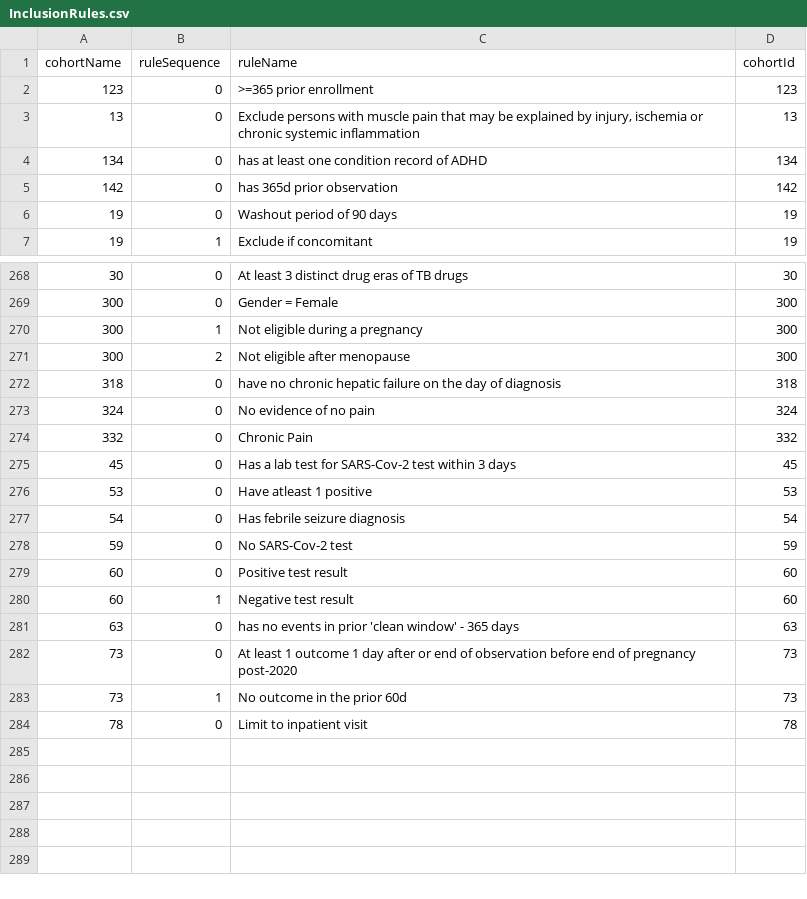
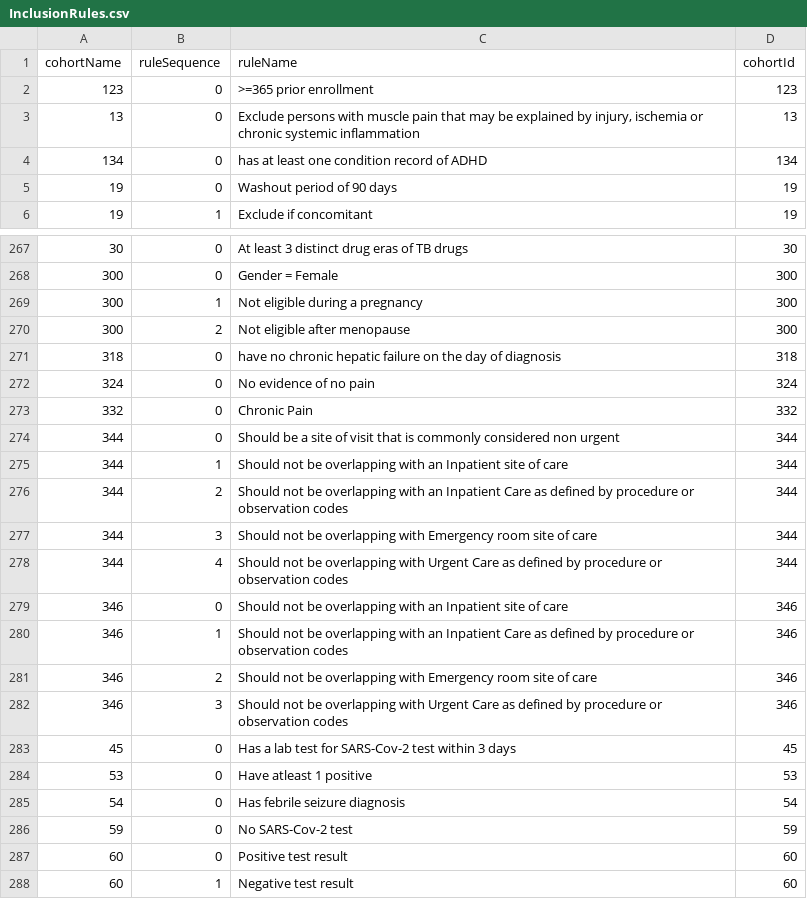
Before and after one commit to OHDSI/PhenotypeLibrary, a CSV file: inst/cohorts/InclusionRules.csv, drawn as a sheet; only a part is shown, gaps mark what is left out; the shorter side is filled out with more unchanged rows.

Commit message:
added cohorts

```diff
--- a/inst/cohorts/InclusionRules.csv
+++ b/inst/cohorts/InclusionRules.csv
@@ -4,3 +4,2 @@ cohortName,ruleSequence,ruleName,cohortId
 134,0,has at least one condition record of ADHD,134
-142,0,has 365d prior observation,142
 19,0,Washout period of 90 days,19
@@ -274,2 +273,11 @@ cohortName,ruleSequence,ruleName,cohortId
 332,0,Chronic Pain,332
+344,0,Should be a site of visit that is commonly considered non urgent,344
+344,1,Should not be overlapping with an Inpatient site of care,344
+344,2,Should not be overlapping with an Inpatient Care as defined by procedure or observation codes,344
+344,3,Should not be overlapping with Emergency room site of care,344
+344,4,Should not be overlapping with Urgent Care as defined by procedure or observation codes,344
+346,0,Should not be overlapping with an Inpatient site of care,346
+346,1,Should not be overlapping with an Inpatient Care as defined by procedure or observation codes,346
+346,2,Should not be overlapping with Emergency room site of care,346
+346,3,Should not be overlapping with Urgent Care as defined by procedure or observation codes,346
 45,0,Has a lab test for SARS-Cov-2 test within 3 days,45
```
Also changed, not shown: 31 other files.
